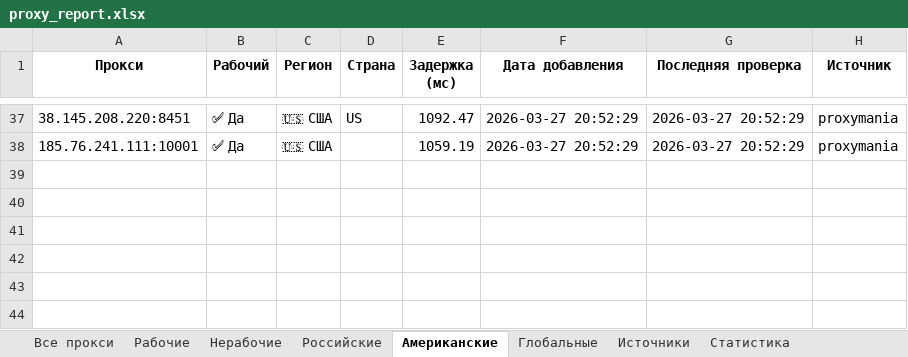
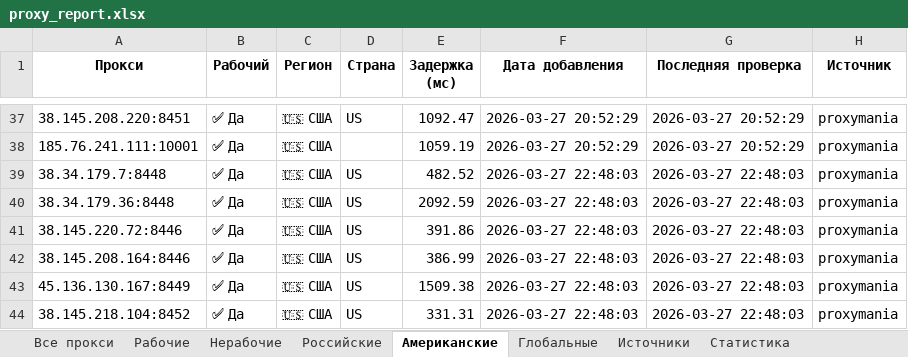
Before and after one commit to Ganjo1st/Proctor, an Excel workbook: reports/proxy_report.xlsx, sheet Американские, drawn as a sheet; only a part is shown, gaps mark what is left out; values as stored, in another font and other column widths than the file's, no borders; the diff names each change by its address in the sheet, - before the commit and + after, or states it on an @@ line.

```diff
--- a/reports/proxy_report.xlsx (sheet Американские)
+++ b/reports/proxy_report.xlsx (sheet Американские)
+row 39: 38.34.179.7:8448 | ✅ Да | 🇺🇸 США | US | 482.52 | 2026-03-27 22:48:03 | 2026-03-27 22:48:03 | proxymania
+row 40: 38.34.179.36:8448 | ✅ Да | 🇺🇸 США | US | 2092.59 | 2026-03-27 22:48:03 | 2026-03-27 22:48:03 | proxymania
+row 41: 38.145.220.72:8446 | ✅ Да | 🇺🇸 США | US | 391.86 | 2026-03-27 22:48:03 | 2026-03-27 22:48:03 | proxymania
+row 42: 38.145.208.164:8446 | ✅ Да | 🇺🇸 США | US | 386.99 | 2026-03-27 22:48:03 | 2026-03-27 22:48:03 | proxymania
+row 43: 45.136.130.167:8449 | ✅ Да | 🇺🇸 США | US | 1509.38 | 2026-03-27 22:48:03 | 2026-03-27 22:48:03 | proxymania
+row 44: 38.145.218.104:8452 | ✅ Да | 🇺🇸 США | US | 331.31 | 2026-03-27 22:48:03 | 2026-03-27 22:48:03 | proxymania
```
Also changed, not shown: sheet Все прокси, sheet Рабочие, sheet Глобальные, sheet Статистика, sheet Источники.
